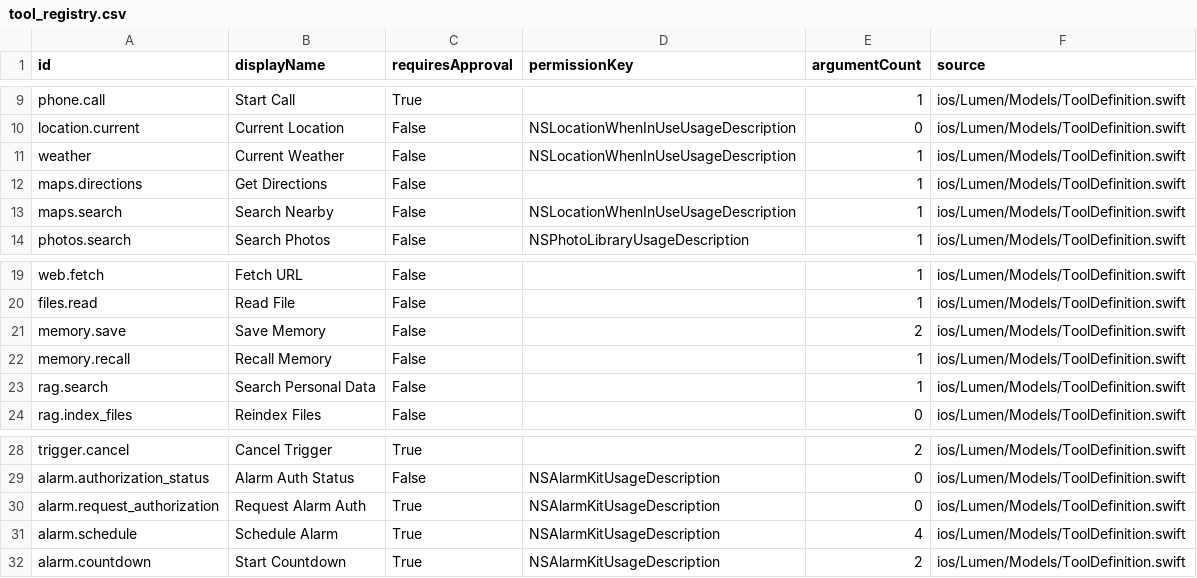
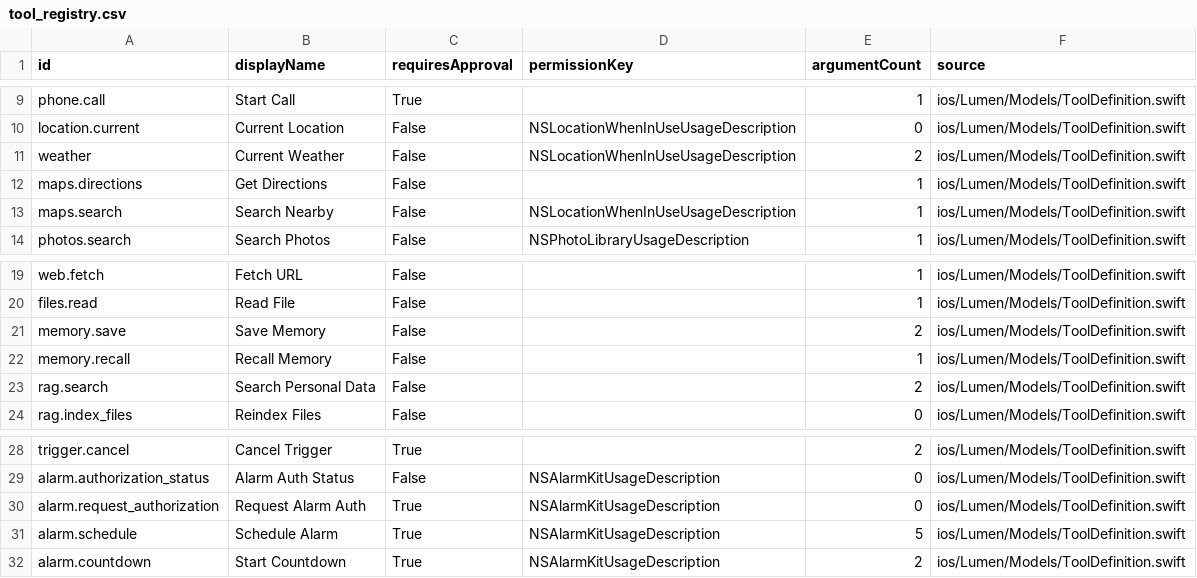
Before and after one commit to ales27pm/Lumen, a CSV file: generated/agent_manifest/tool_registry.csv, drawn as a sheet; only a part is shown, gaps mark what is left out.

Commit message:
Add generated agent manifest artifacts

```diff
--- a/generated/agent_manifest/tool_registry.csv
+++ b/generated/agent_manifest/tool_registry.csv
@@ -10,3 +10,3 @@ phone.call,Start Call,True,,1,ios/Lumen/Models/ToolDefinition.swift
 location.current,Current Location,False,NSLocationWhenInUseUsageDescription,0,ios/Lumen/Models/ToolDefinition.swift
-weather,Current Weather,False,NSLocationWhenInUseUsageDescription,1,ios/Lumen/Models/ToolDefinition.swift
+weather,Current Weather,False,NSLocationWhenInUseUsageDescription,2,ios/Lumen/Models/ToolDefinition.swift
 maps.directions,Get Directions,False,,1,ios/Lumen/Models/ToolDefinition.swift
@@ -22,3 +22,3 @@ memory.save,Save Memory,False,,2,ios/Lumen/Models/ToolDefinition.swift
 memory.recall,Recall Memory,False,,1,ios/Lumen/Models/ToolDefinition.swift
-rag.search,Search Personal Data,False,,1,ios/Lumen/Models/ToolDefinition.swift
+rag.search,Search Personal Data,False,,2,ios/Lumen/Models/ToolDefinition.swift
 rag.index_files,Reindex Files,False,,0,ios/Lumen/Models/ToolDefinition.swift
@@ -30,3 +30,3 @@ alarm.authorization_status,Alarm Auth Status,False,NSAlarmKitUsageDescription,0,
 alarm.request_authorization,Request Alarm Auth,True,NSAlarmKitUsageDescription,0,ios/Lumen/Models/ToolDefinition.swift
-alarm.schedule,Schedule Alarm,True,NSAlarmKitUsageDescription,4,ios/Lumen/Models/ToolDefinition.swift
+alarm.schedule,Schedule Alarm,True,NSAlarmKitUsageDescription,5,ios/Lumen/Models/ToolDefinition.swift
 alarm.countdown,Start Countdown,True,NSAlarmKitUsageDescription,2,ios/Lumen/Models/ToolDefinition.swift
```
Also changed, not shown: 8 other files.
